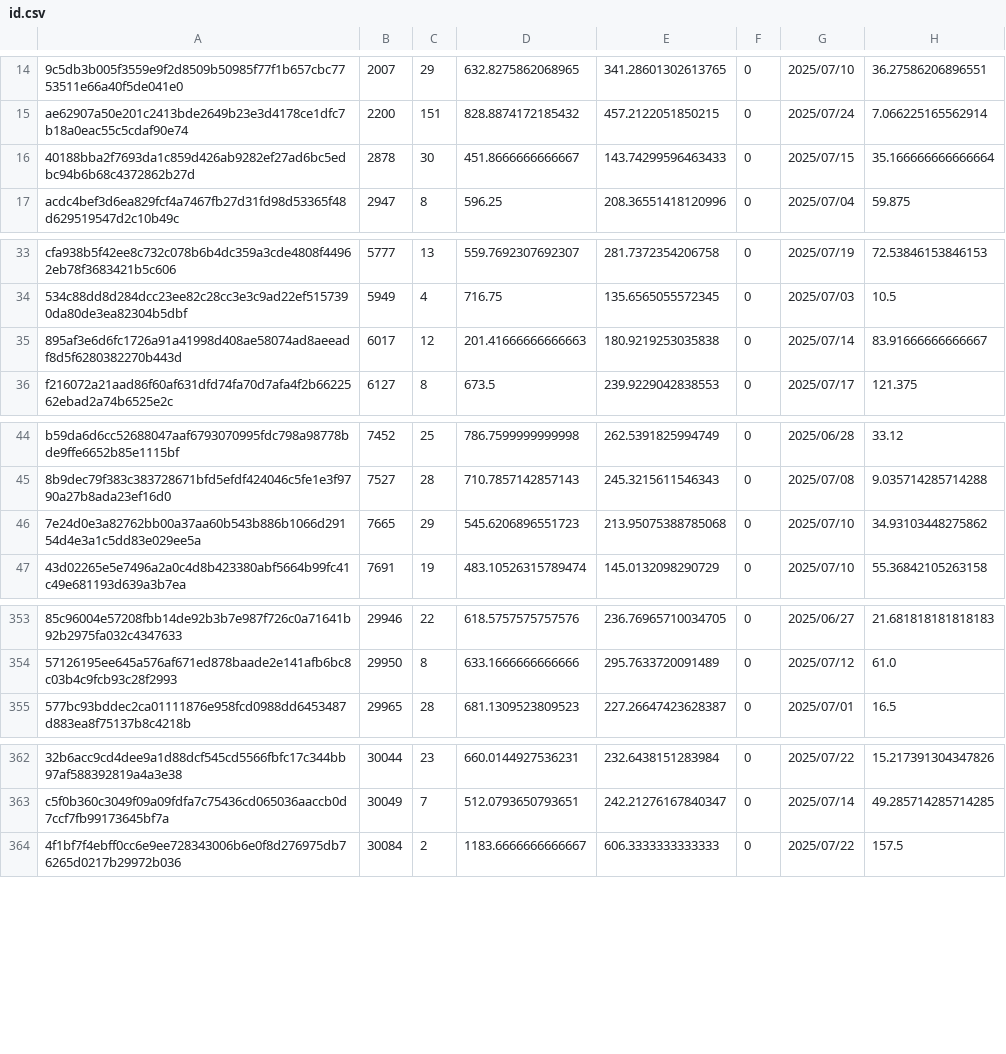
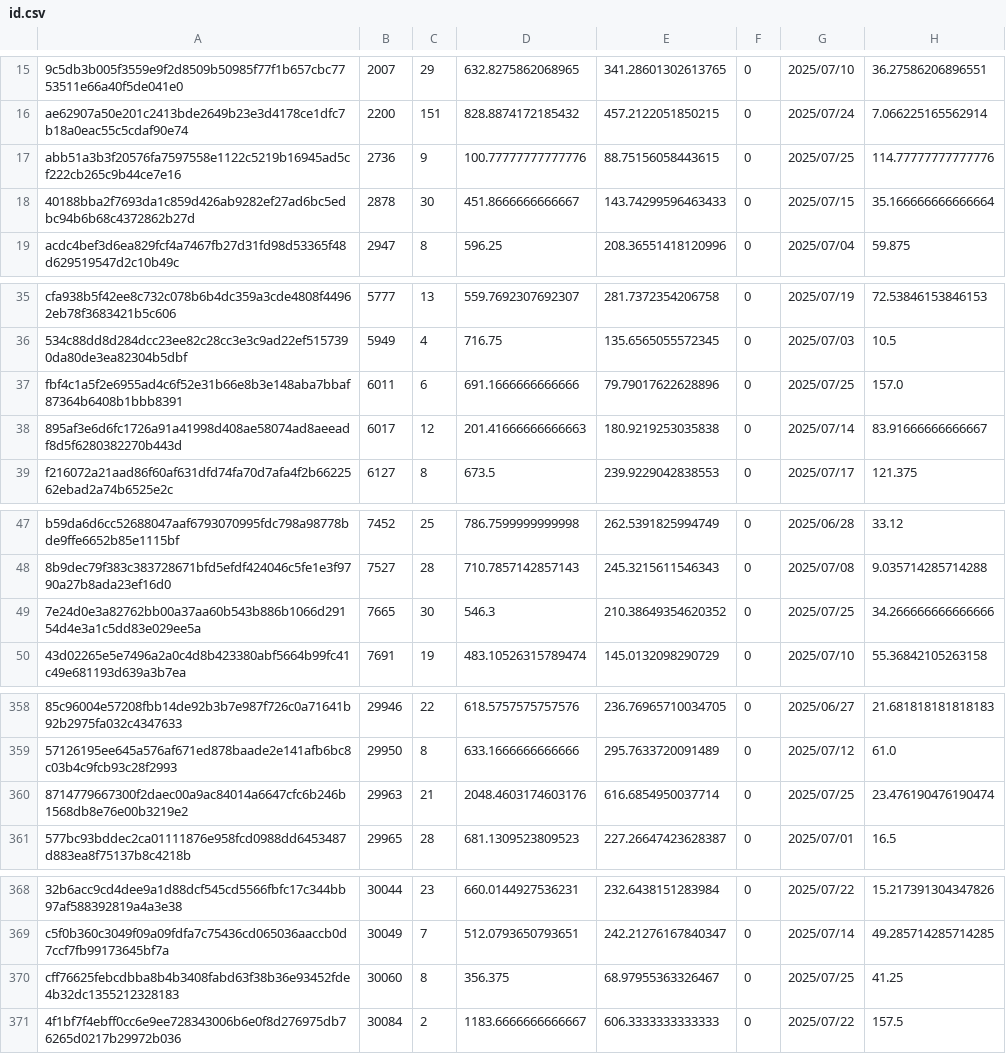
Before and after one commit to Daikie/NCPDA, a CSV file: js/id.csv, drawn as a sheet; only a part is shown, gaps mark what is left out; addresses are those after the commit; the diff covers the shown part only; the diff names each change by its address in the sheet, - before the commit and + after, or states it on an @@ line.

```diff
--- a/js/id.csv
+++ b/js/id.csv
+row 17: abb51a3b3f20576fa7597558e1122c5219b16945ad5cf222cb265c9b44ce7e16 | 2736 | 9 | 100.77777777777776 | 88.75156058443615 | 0 | 2025/07/25 | 114.77777777777776
+row 37: fbf4c1a5f2e6955ad4c6f52e31b66e8b3e148aba7bbaf87364b6408b1bbb8391 | 6011 | 6 | 691.1666666666666 | 79.79017622628896 | 0 | 2025/07/25 | 157.0
-C49: 29
+C49: 30
-D49: 545.6206896551723
+D49: 546.3
-E49: 213.95075388785068
+E49: 210.38649354620352
-G49: 2025/07/10
+G49: 2025/07/25
-H49: 34.93103448275862
+H49: 34.266666666666666
+row 360: 8714779667300f2daec00a9ac84014a6647cfc6b246b1568db8e76e00b3219e2 | 29963 | 21 | 2048.4603174603176 | 616.6854950037714 | 0 | 2025/07/25 | 23.476190476190474
+row 370: cff76625febcdbba8b4b3408fabd63f38b36e93452fde4b32dc1355212328183 | 30060 | 8 | 356.375 | 68.97955363326467 | 0 | 2025/07/25 | 41.25
```
Also changed, not shown: 6 added rows and 37 edited cells elsewhere in this file, js/inventory.csv, 1 other file.
